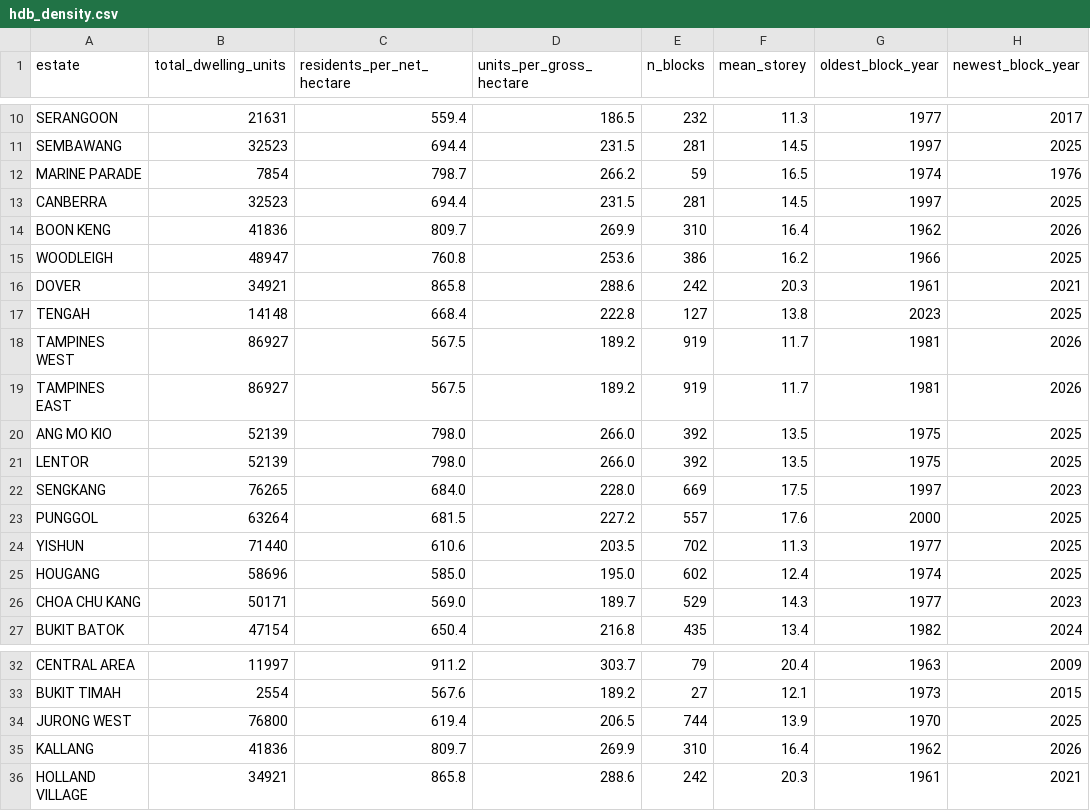
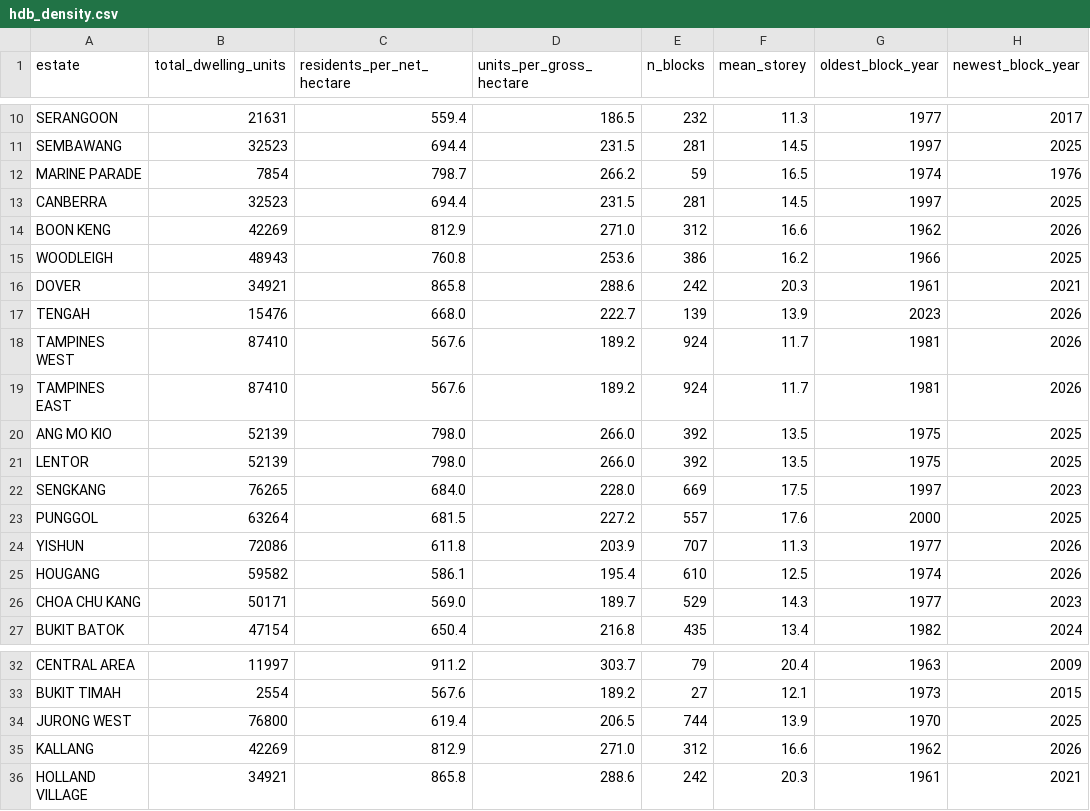
Before and after one commit to evancjx/housing-estate-framework, a CSV file: data/inputs/hdb_density.csv, drawn as a sheet; only a part is shown, gaps mark what is left out; the diff covers the shown part only.

```diff
--- a/data/inputs/hdb_density.csv
+++ b/data/inputs/hdb_density.csv
@@ -13,8 +13,8 @@ MARINE PARADE,7854,798.7,266.2,59,16.5,1974,1976
 CANBERRA,32523,694.4,231.5,281,14.5,1997,2025
-BOON KENG,41836,809.7,269.9,310,16.4,1962,2026
-WOODLEIGH,48947,760.8,253.6,386,16.2,1966,2025
+BOON KENG,42269,812.9,271.0,312,16.6,1962,2026
+WOODLEIGH,48943,760.8,253.6,386,16.2,1966,2025
 DOVER,34921,865.8,288.6,242,20.3,1961,2021
-TENGAH,14148,668.4,222.8,127,13.8,2023,2025
-TAMPINES WEST,86927,567.5,189.2,919,11.7,1981,2026
-TAMPINES EAST,86927,567.5,189.2,919,11.7,1981,2026
+TENGAH,15476,668.0,222.7,139,13.9,2023,2026
+TAMPINES WEST,87410,567.6,189.2,924,11.7,1981,2026
+TAMPINES EAST,87410,567.6,189.2,924,11.7,1981,2026
 ANG MO KIO,52139,798.0,266.0,392,13.5,1975,2025
@@ -23,4 +23,4 @@ SENGKANG,76265,684.0,228.0,669,17.5,1997,2023
 PUNGGOL,63264,681.5,227.2,557,17.6,2000,2025
-YISHUN,71440,610.6,203.5,702,11.3,1977,2025
-HOUGANG,58696,585.0,195.0,602,12.4,1974,2025
+YISHUN,72086,611.8,203.9,707,11.3,1977,2026
+HOUGANG,59582,586.1,195.4,610,12.5,1974,2026
 CHOA CHU KANG,50171,569.0,189.7,529,14.3,1977,2023
@@ -34,3 +34,3 @@ BUKIT TIMAH,2554,567.6,189.2,27,12.1,1973,2015
 JURONG WEST,76800,619.4,206.5,744,13.9,1970,2025
-KALLANG,41836,809.7,269.9,310,16.4,1962,2026
+KALLANG,42269,812.9,271.0,312,16.6,1962,2026
 HOLLAND VILLAGE,34921,865.8,288.6,242,20.3,1961,2021
```
Also changed, not shown: 15 edited cells elsewhere in this file, data/inputs/air_quality.csv, data/inputs/schools.csv, 2 other files.
